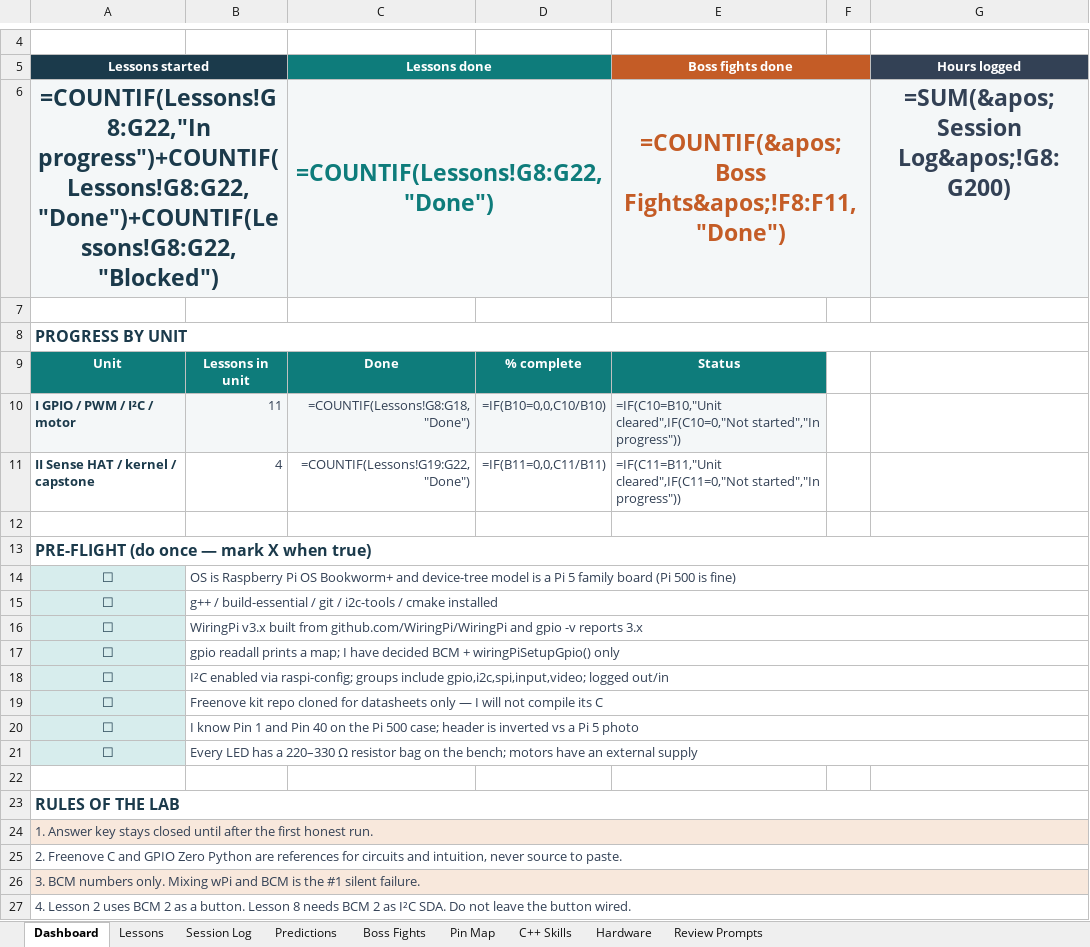
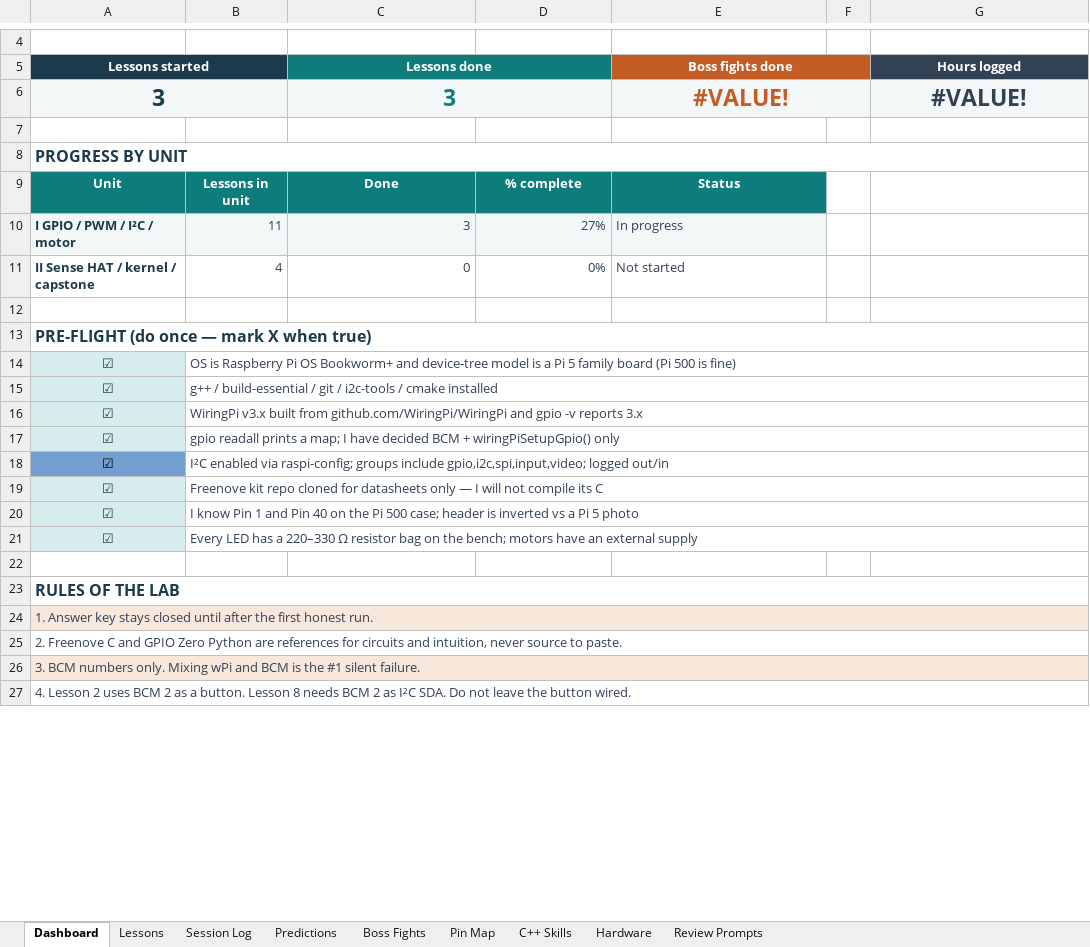
Before and after one commit to Sdlerm/CPPwiringPi, an Excel workbook: Docs/Pi500_Cpp_Lab_Tracker filled.xlsx, sheet Dashboard, drawn as a sheet; only a part is shown, gaps mark what is left out; values as stored, in another font and other column widths than the file's, no borders; formulas without a stored value are shown as written; removed rows and columns are numbered as before the commit, all else as after; the diff names each change by its address in the sheet, - before the commit and + after, or states it on an @@ line.

```diff
--- a/Docs/Pi500_Cpp_Lab_Tracker filled.xlsx (sheet Dashboard)
+++ b/Docs/Pi500_Cpp_Lab_Tracker filled.xlsx (sheet Dashboard)
-row 6: =COUNTIF(Lessons!G8:G22,"In progress")+COUNTIF(Lessons!G8:G22,"Done")+COUNTIF(Lessons!G8:G22,"Blocked") |  | =COUNTIF(Lessons!G8:G22,"Done") |  | =COUNTIF(&apos;Boss Fights&apos;!F8:F11,"Done") |  | =SUM(&apos;Session Log&apos;!G8:G200)
+row 6: 3 |  | 3 |  | #VALUE! |  | #VALUE!
-C10 (Lessons done): =COUNTIF(Lessons!G8:G18,"Done")
+C10 (Lessons done): 3
-D10: =IF(B10=0,0,C10/B10)
+D10: 27%
-E10 (Boss fights done): =IF(C10=B10,"Unit cleared",IF(C10=0,"Not started","In progress"))
+E10 (Boss fights done): In progress
-C11 (Lessons done): =COUNTIF(Lessons!G19:G22,"Done")
+C11 (Lessons done): 0
-D11: =IF(B11=0,0,C11/B11)
+D11: 0%
-E11 (Boss fights done): =IF(C11=B11,"Unit cleared",IF(C11=0,"Not started","In progress"))
+E11 (Boss fights done): Not started
-A14:A21 (Lessons started): ☐
+A14:A21 (Lessons started): ☑
@@ A18 fill: #D7EDED → #729FCF, text colour: #1B3A4B → black @@
```
Also changed, not shown: sheet Session Log, sheet Boss Fights, sheet C++ Skills, sheet Lessons, 1 other file.
